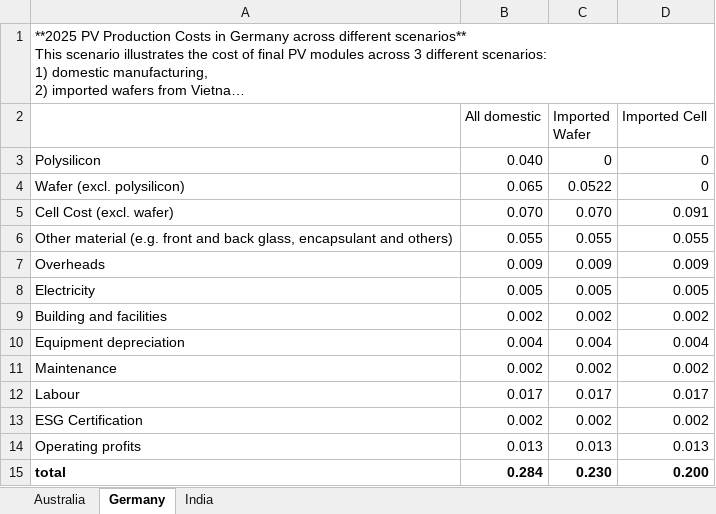
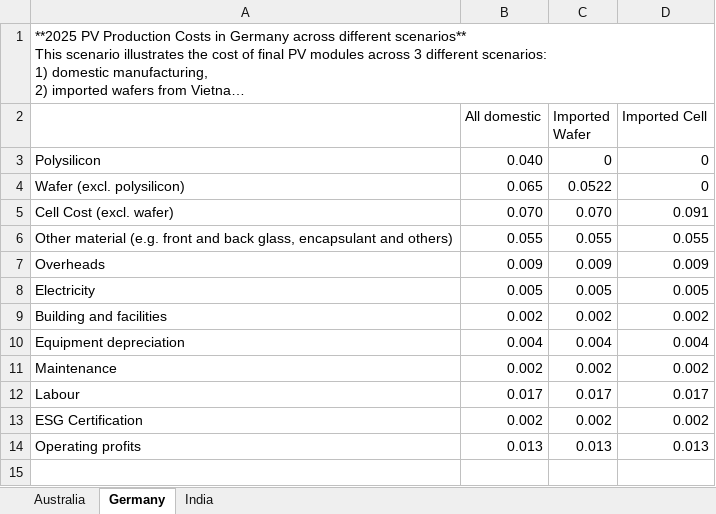
Before and after one commit to RDIRENA/cost_model, an Excel workbook: graph2_Vietnam.xlsx, sheet Germany, drawn as a sheet; long unchanged cells end in …; values as stored, in another font and other column widths than the file's, no borders; the diff names each change by its address in the sheet, - before the commit and + after, or states it on an @@ line.

```diff
--- a/graph2_Vietnam.xlsx (sheet Germany)
+++ b/graph2_Vietnam.xlsx (sheet Germany)
-row 15: total | 0.284 | 0.230 | 0.200
```
Also changed, not shown: sheet Australia, sheet India, graph1.xlsx, graph2_China.xlsx, 1 other file.
